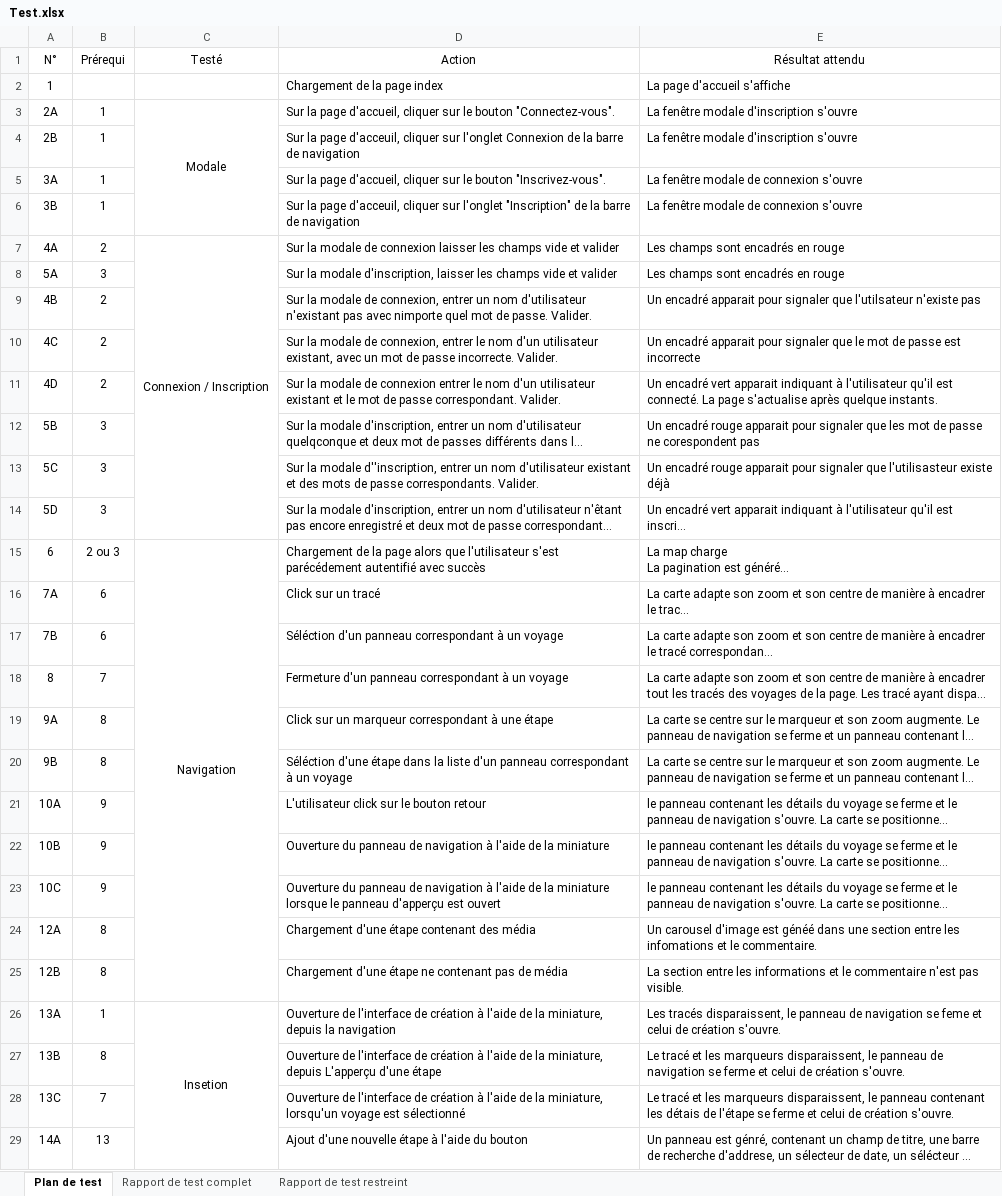
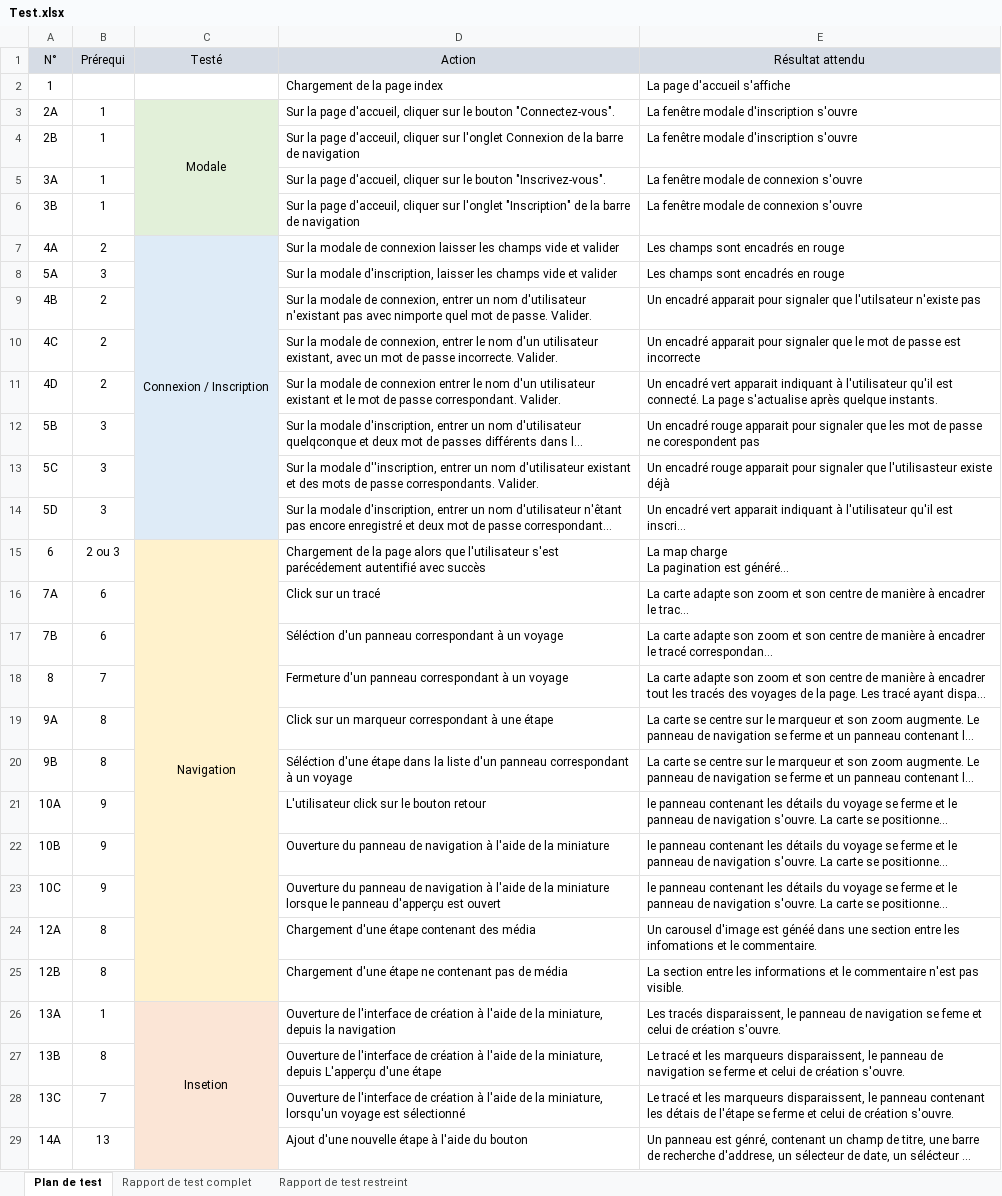
Before and after one commit to serenasdk/sadekTPI, an Excel workbook: Documentation/Test.xlsx, sheet Plan de test, drawn as a sheet; only a part is shown; long unchanged cells end in …; values as stored, in another font and other column widths than the file's, no borders; the diff covers the shown part only; the diff names each change by its address in the sheet, - before the commit and + after, or states it on an @@ line.

```diff
--- a/Documentation/Test.xlsx (sheet Plan de test)
+++ b/Documentation/Test.xlsx (sheet Plan de test)
-A1:E1 fill: none
+A1:E1 fill: #D6DCE5
-C3:C6 fill: none
+C3:C6 fill: #E2F0D9
-C7:C14 fill: none
+C7:C14 fill: #DEEBF7
-C15:C25 fill: none
+C15:C25 fill: #FFF2CC
-C26:C29 fill: none
+C26:C29 fill: #FBE5D6
```
Also changed, not shown: cell formats elsewhere in this sheet, sheet Rapport de test complet, 10 other files.
